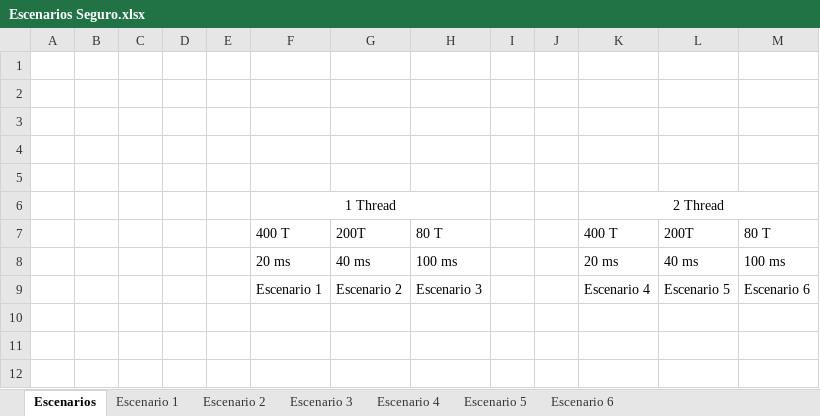
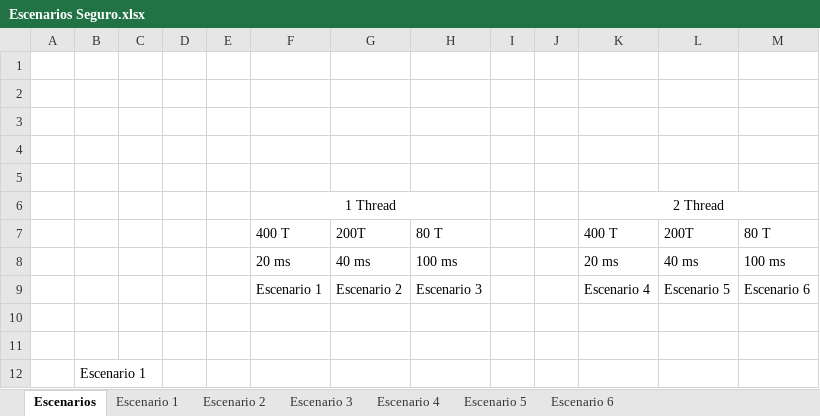
Before and after one commit to louis97/Caso-3, an Excel workbook: docs/Escenarios Seguro.xlsx, sheet Escenarios, drawn as a sheet; values as stored, in another font and other column widths than the file's, no borders; the diff names each change by its address in the sheet, - before the commit and + after, or states it on an @@ line.

```diff
--- a/docs/Escenarios Seguro.xlsx (sheet Escenarios)
+++ b/docs/Escenarios Seguro.xlsx (sheet Escenarios)
+row 10: (empty)
+row 11: (empty)
+row 12:  | Escenario 1
```
Also changed, not shown: sheet Escenario 4, sheet Escenario 5, sheet Escenario 1, sheet Escenario 6, sheet Escenario 3, 40 other files.
